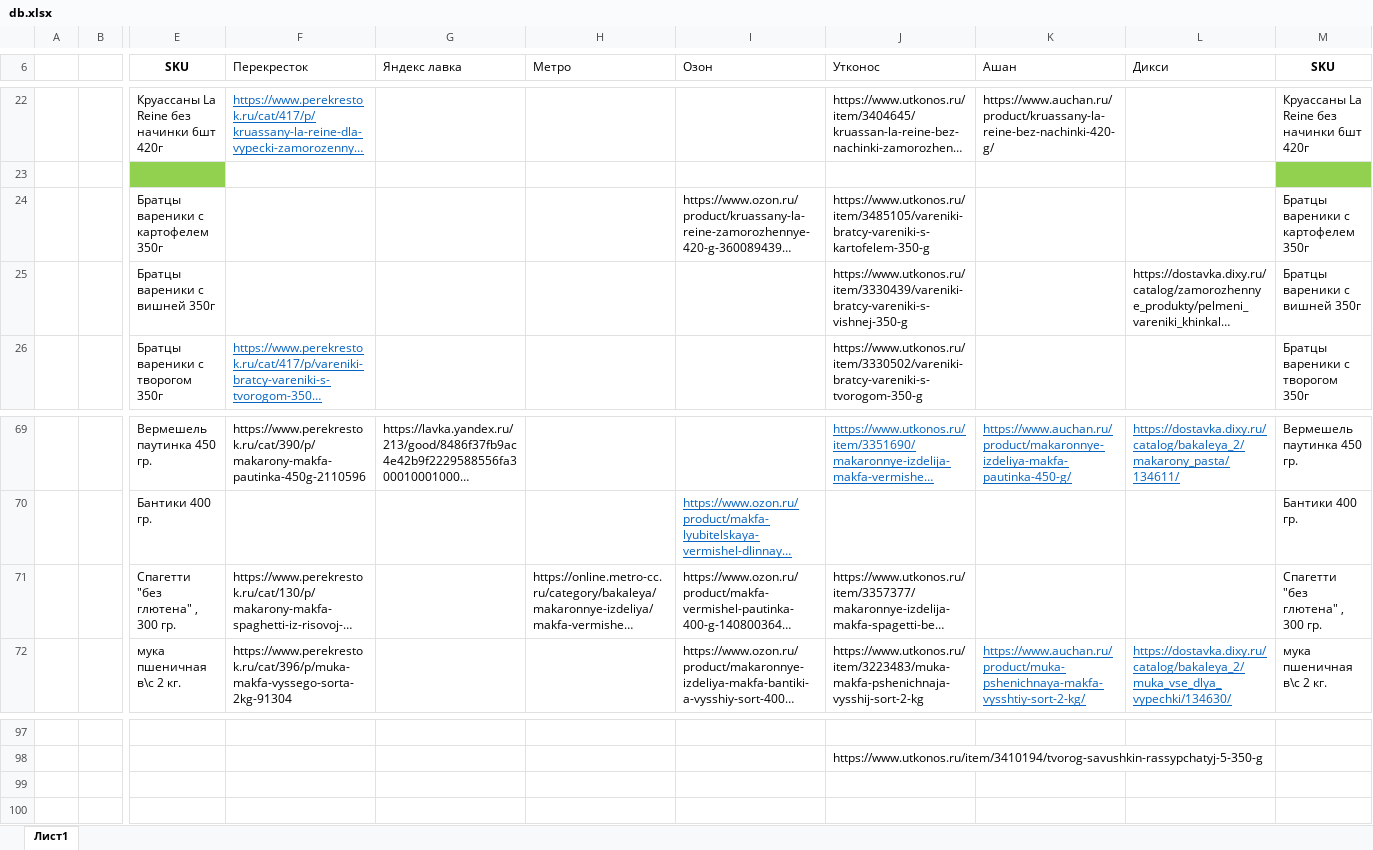
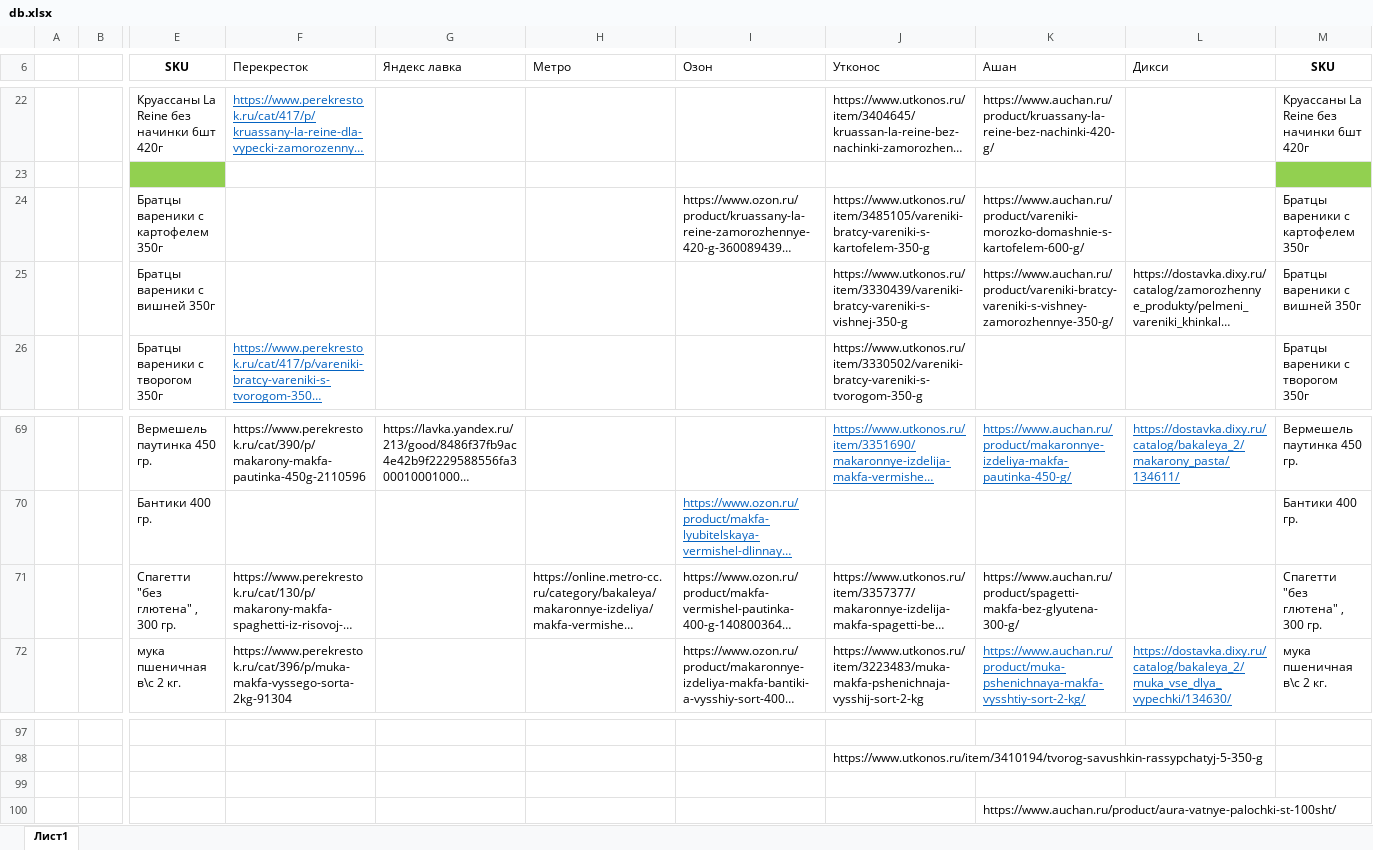
Before and after one commit to BabaikaRub/parce, an Excel workbook: db.xlsx, sheet Лист1, drawn as a sheet; only a part is shown, gaps mark what is left out; long unchanged cells end in …; values as stored, in another font and other column widths than the file's, no borders; rows hold the shown columns only; the diff names each change by its address in the sheet, - before the commit and + after, or states it on an @@ line.

Commit message:
update db

```diff
--- a/db.xlsx (sheet Лист1)
+++ b/db.xlsx (sheet Лист1)
-K24 (Ашан): (empty)
+K24 (Ашан): https://www.auchan.ru/product/vareniki-morozko-domashnie-s-kartofelem-600-g/
-K25 (Ашан): (empty)
+K25 (Ашан): https://www.auchan.ru/product/vareniki-bratcy-vareniki-s-vishney-zamorozhennye-350-g/
-K71 (Ашан): (empty)
+K71 (Ашан): https://www.auchan.ru/product/spagetti-makfa-bez-glyutena-300-g/
+row 99: (empty)
+row 100:  |  |  |  |  |  |  |  | https://www.auchan.ru/product/aura-vatnye-palochki-st-100sht/
```
